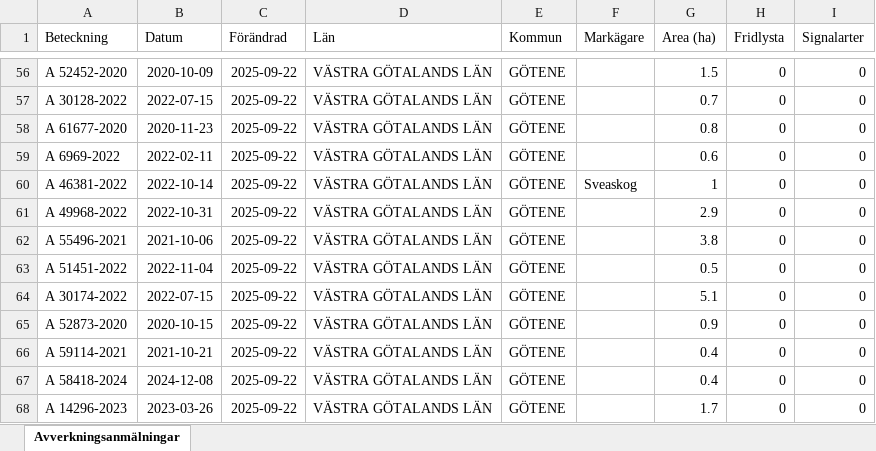
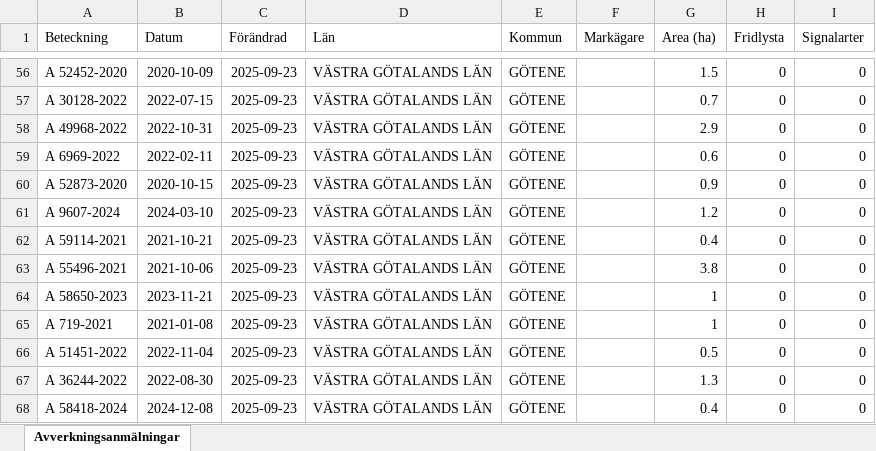
Before and after one commit to klasma/Logging_1471, an Excel workbook: Översikt GÖTENE.xlsx, sheet Avverkningsanmälningar, drawn as a sheet; only a part is shown, gaps mark what is left out; values as stored, in another font and other column widths than the file's, no borders; the diff covers the shown part only; the diff names each change by its address in the sheet, - before the commit and + after, or states it on an @@ line.

```diff
--- a/Översikt GÖTENE.xlsx (sheet Avverkningsanmälningar)
+++ b/Översikt GÖTENE.xlsx (sheet Avverkningsanmälningar)
-C56:C68 (Förändrad): 2025-09-22
+C56:C68 (Förändrad): 2025-09-23
-A58 (Beteckning): A 61677-2020
+A58 (Beteckning): A 49968-2022
-B58 (Datum): 2020-11-23
+B58 (Datum): 2022-10-31
-G58 (Area (ha)): 0.8
+G58 (Area (ha)): 2.9
-A60 (Beteckning): A 46381-2022
+A60 (Beteckning): A 52873-2020
-B60 (Datum): 2022-10-14
+B60 (Datum): 2020-10-15
-F60 (Markägare): Sveaskog
+F60 (Markägare): (empty)
-G60 (Area (ha)): 1
+G60 (Area (ha)): 0.9
-A61 (Beteckning): A 49968-2022
+A61 (Beteckning): A 9607-2024
-B61 (Datum): 2022-10-31
+B61 (Datum): 2024-03-10
-G61 (Area (ha)): 2.9
+G61 (Area (ha)): 1.2
-A62 (Beteckning): A 55496-2021
+A62 (Beteckning): A 59114-2021
-B62 (Datum): 2021-10-06
+B62 (Datum): 2021-10-21
-G62 (Area (ha)): 3.8
+G62 (Area (ha)): 0.4
-A63 (Beteckning): A 51451-2022
+A63 (Beteckning): A 55496-2021
-B63 (Datum): 2022-11-04
+B63 (Datum): 2021-10-06
-G63 (Area (ha)): 0.5
+G63 (Area (ha)): 3.8
-A64 (Beteckning): A 30174-2022
+A64 (Beteckning): A 58650-2023
-B64 (Datum): 2022-07-15
+B64 (Datum): 2023-11-21
-G64 (Area (ha)): 5.1
+G64 (Area (ha)): 1
-A65 (Beteckning): A 52873-2020
+A65 (Beteckning): A 719-2021
-B65 (Datum): 2020-10-15
+B65 (Datum): 2021-01-08
-G65 (Area (ha)): 0.9
+G65 (Area (ha)): 1
-A66 (Beteckning): A 59114-2021
+A66 (Beteckning): A 51451-2022
-B66 (Datum): 2021-10-21
+B66 (Datum): 2022-11-04
-G66 (Area (ha)): 0.4
+G66 (Area (ha)): 0.5
-A67 (Beteckning): A 58418-2024
+A67 (Beteckning): A 36244-2022
-B67 (Datum): 2024-12-08
+B67 (Datum): 2022-08-30
-G67 (Area (ha)): 0.4
+G67 (Area (ha)): 1.3
-A68 (Beteckning): A 14296-2023
+A68 (Beteckning): A 58418-2024
-B68 (Datum): 2023-03-26
+B68 (Datum): 2024-12-08
-G68 (Area (ha)): 1.7
+G68 (Area (ha)): 0.4
```
Also changed, not shown: 751 edited cells elsewhere in this sheet, artfynd/A 12865-2022 artfynd.xlsx, artfynd/A 23414-2023 artfynd.xlsx, 37 other files.
